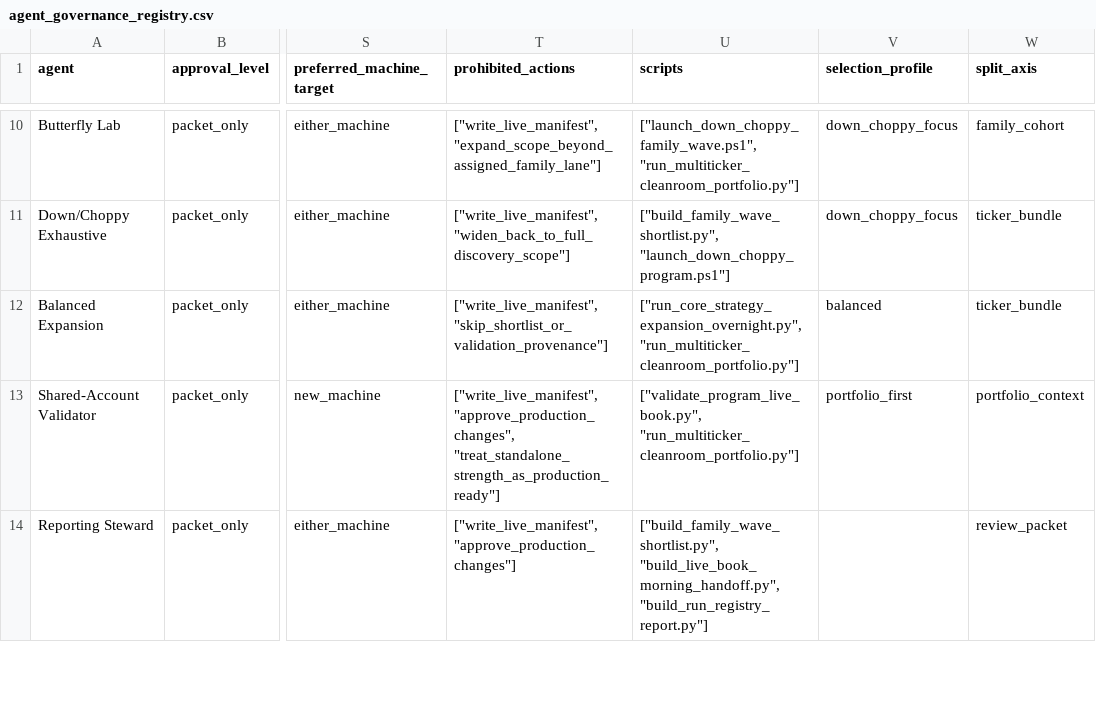
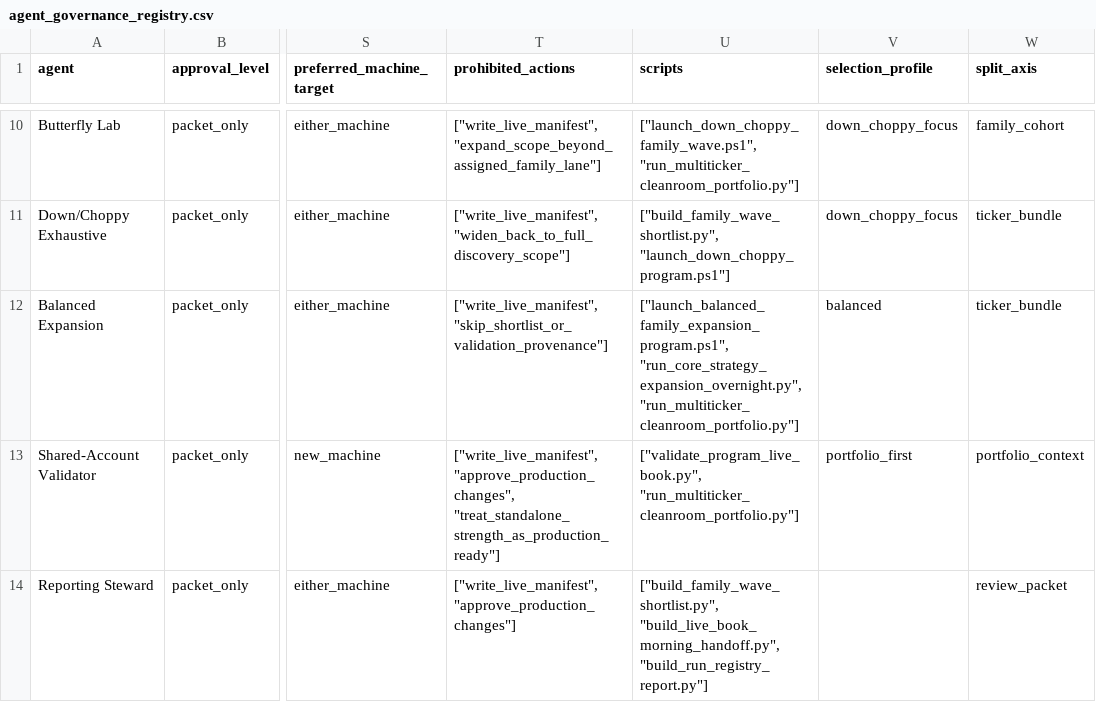
Before and after one commit to abisaabr/CodexAlpacaTest-TradeMigratyion, a CSV file: docs/agent_governance/agent_governance_registry.csv, drawn as a sheet; only a part is shown, gaps mark what is left out; the diff names each change by its address in the sheet, - before the commit and + after, or states it on an @@ line.

```diff
--- a/docs/agent_governance/agent_governance_registry.csv
+++ b/docs/agent_governance/agent_governance_registry.csv
-U12 (scripts): ["run_core_strategy_expansion_overnight.py", "run_multiticker_cleanroom_portfolio.py"]
+U12 (scripts): ["launch_balanced_family_expansion_program.ps1", "run_core_strategy_expansion_overnight.py", "run_multiticker_cleanroom_portfolio.py"]
```
Also changed, not shown: docs/tournament_profiles/tournament_profile_registry.csv, docs/tournament_unlocks/tournament_unlock_registry.csv, 21 other files.
